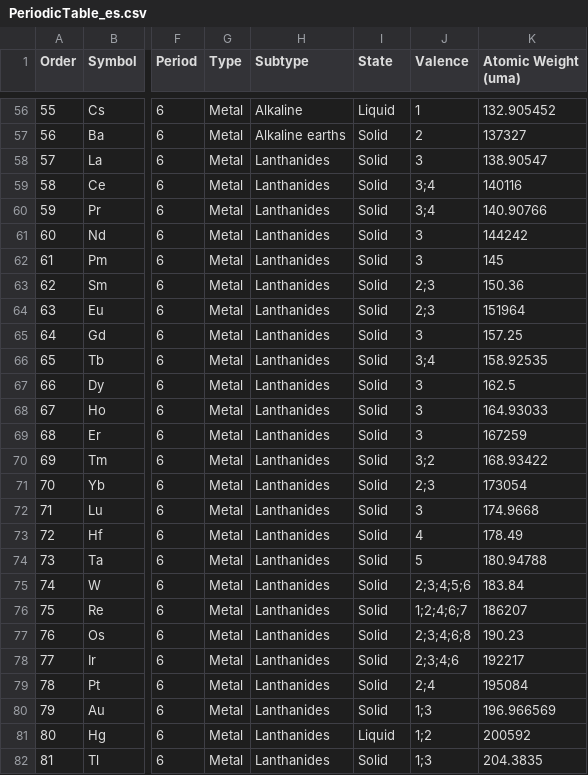
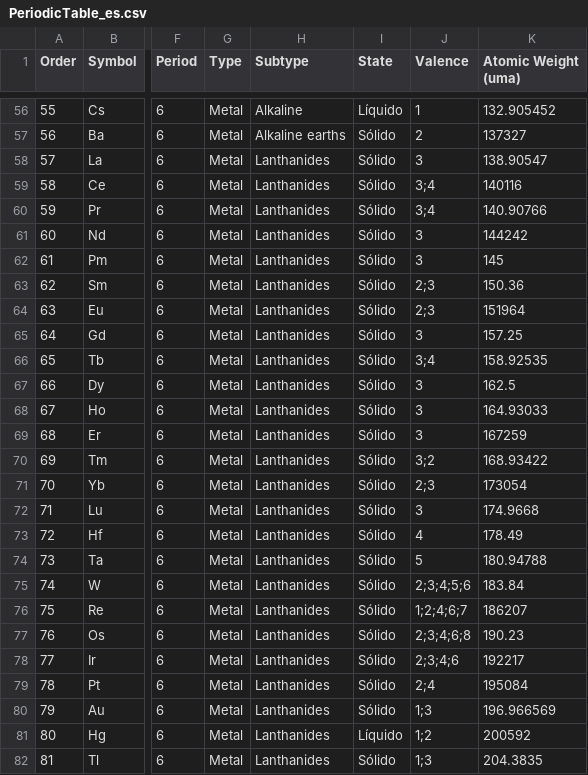
Before and after one commit to legion949/ThugChem, a CSV file: data/PeriodicTables/PeriodicTable_es.csv, drawn as a sheet; only a part is shown, gaps mark what is left out; the diff covers the shown part only; the diff names each change by its address in the sheet, - before the commit and + after, or states it on an @@ line.

```diff
--- a/data/PeriodicTables/PeriodicTable_es.csv
+++ b/data/PeriodicTables/PeriodicTable_es.csv
-I56 (State): Liquid
+I56 (State): Líquido
-I57:I80 (State): Solid
+I57:I80 (State): Sólido
-I81 (State): Liquid
+I81 (State): Líquido
-I82 (State): Solid
+I82 (State): Sólido
```
Also changed, not shown: 79 edited cells elsewhere in this file, data/PageFamilyOptions/PageFamilyOptions.csv, data/TranslatePagei18n/translation_es.csv, 7 other files.
